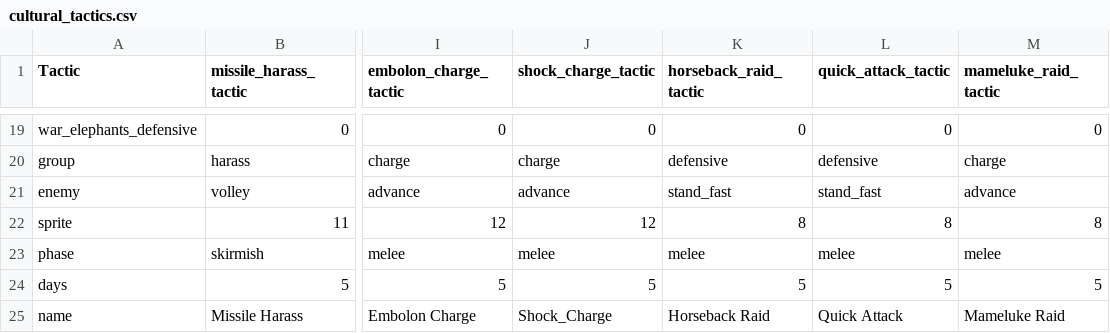
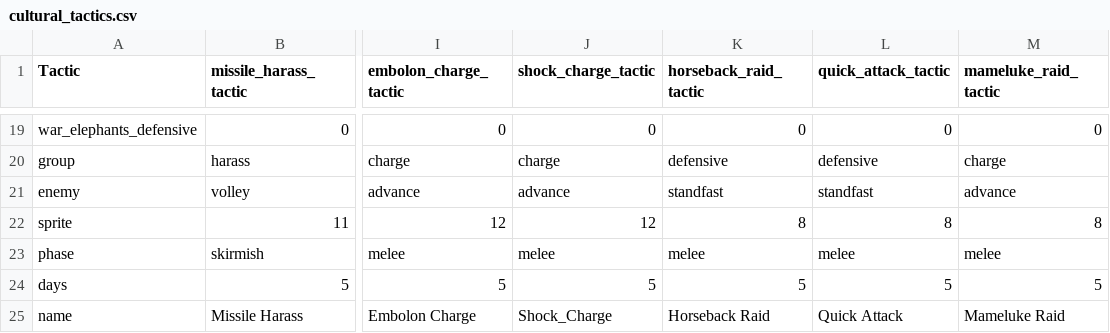
Before and after one commit to EMFTeam/EMF, a CSV file: EMF/src/cultural_tactics.csv, drawn as a sheet; only a part is shown, gaps mark what is left out; the diff names each change by its address in the sheet, - before the commit and + after, or states it on an @@ line.

Commit message:
Combat tactics fix for stand_fast part 2

```diff
--- a/EMF/src/cultural_tactics.csv
+++ b/EMF/src/cultural_tactics.csv
-K21 (horseback_raid_tactic): stand_fast
+K21 (horseback_raid_tactic): standfast
-L21 (quick_attack_tactic): stand_fast
+L21 (quick_attack_tactic): standfast
```
Also changed, not shown: 1 other file.
